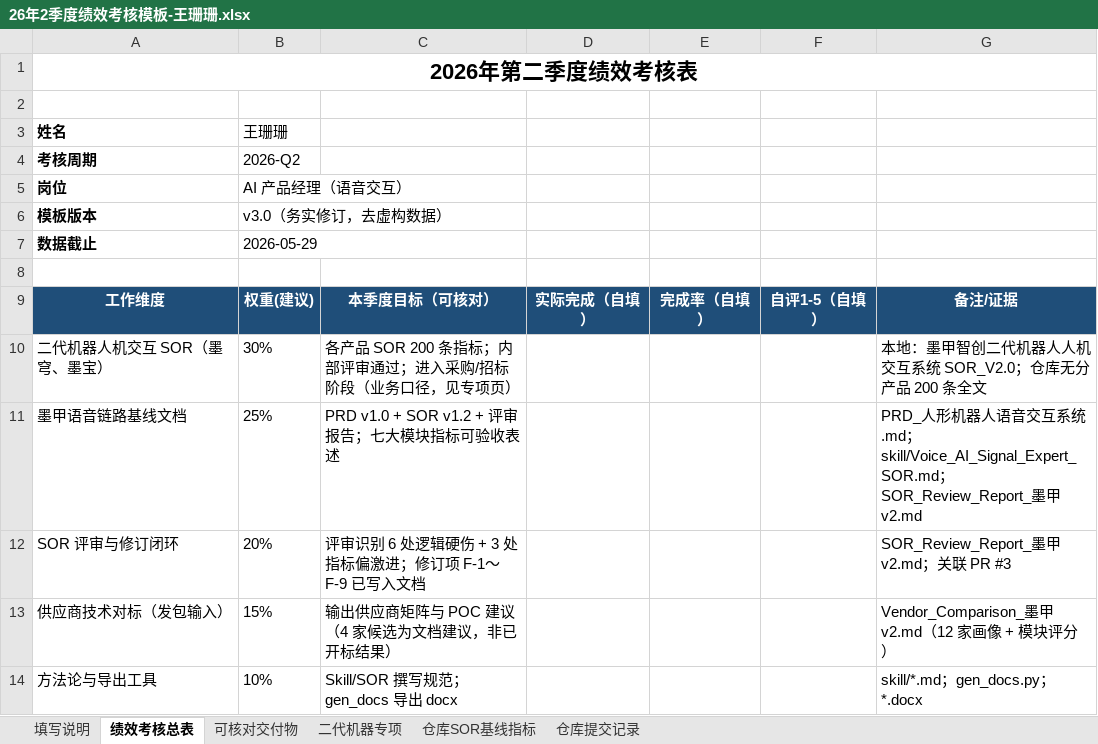
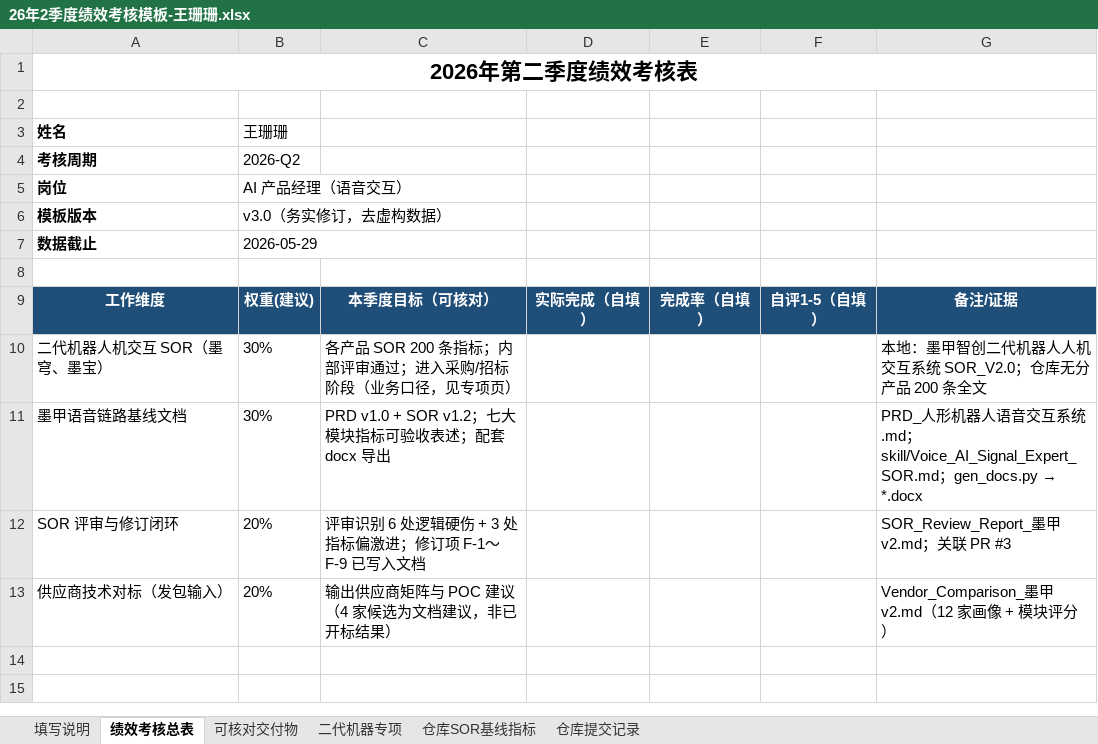
Before and after one commit to misswang122727-gif/medical-ai-skill-collection, an Excel workbook: 26年2季度绩效考核模板-王珊珊.xlsx, sheet 绩效考核总表, drawn as a sheet; values as stored, in another font and other column widths than the file's, no borders; the diff names each change by its address in the sheet, - before the commit and + after, or states it on an @@ line.

```diff
--- a/26年2季度绩效考核模板-王珊珊.xlsx (sheet 绩效考核总表)
+++ b/26年2季度绩效考核模板-王珊珊.xlsx (sheet 绩效考核总表)
-B11: 25%
+B11: 30%
-C11: PRD v1.0 + SOR v1.2 + 评审报告；七大模块指标可验收表述
+C11: PRD v1.0 + SOR v1.2；七大模块指标可验收表述；配套 docx 导出
@@ G11: …skill/Voice_AI_Signal_Expert_SOR.md；SOR_Review_Report_墨甲v2.md → …skill/Voice_AI_Signal_Expert_SOR.md；gen_docs.py → *.docx @@
-B13: 15%
+B13: 20%
-row 14: 方法论与导出工具 | 10% | Skill/SOR 撰写规范；gen_docs 导出 docx |  |  |  | skill/*.md；gen_docs.py；*.docx
```
Also changed, not shown: sheet 可核对交付物, sheet 仓库提交记录, sheet 填写说明, Q2-2026-performance-review-wang-shanshan.xlsx, 1 other file.
